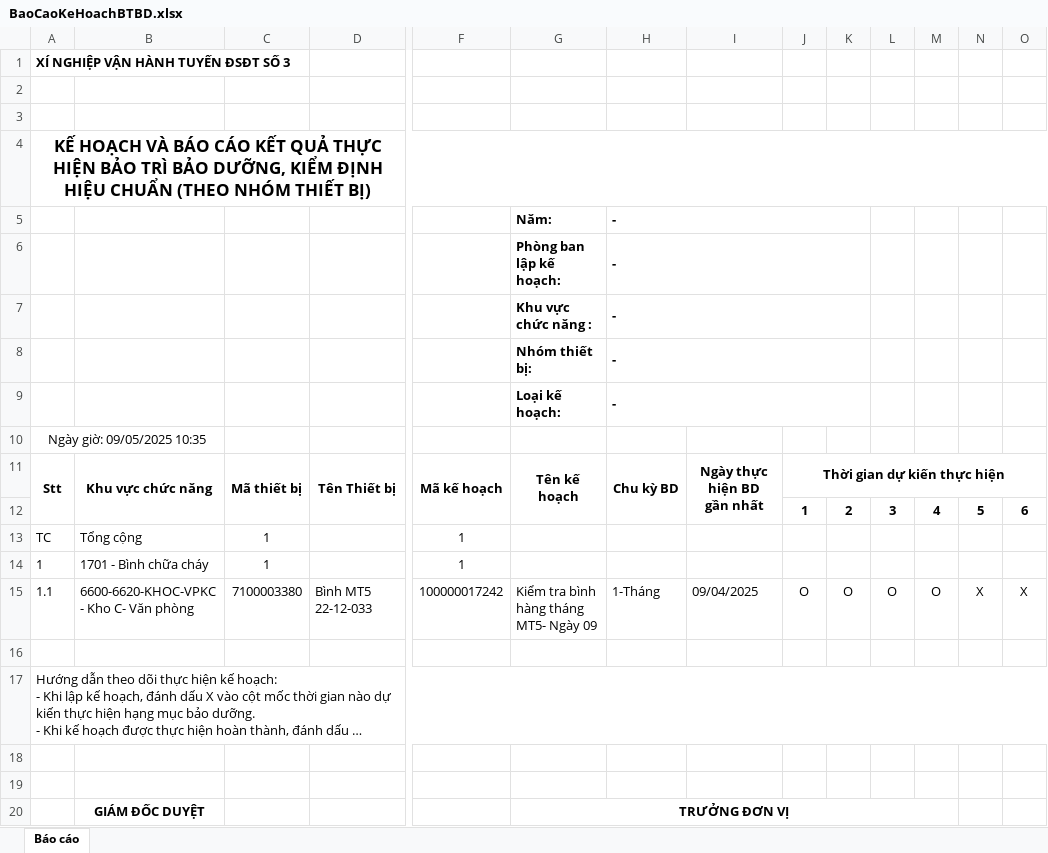
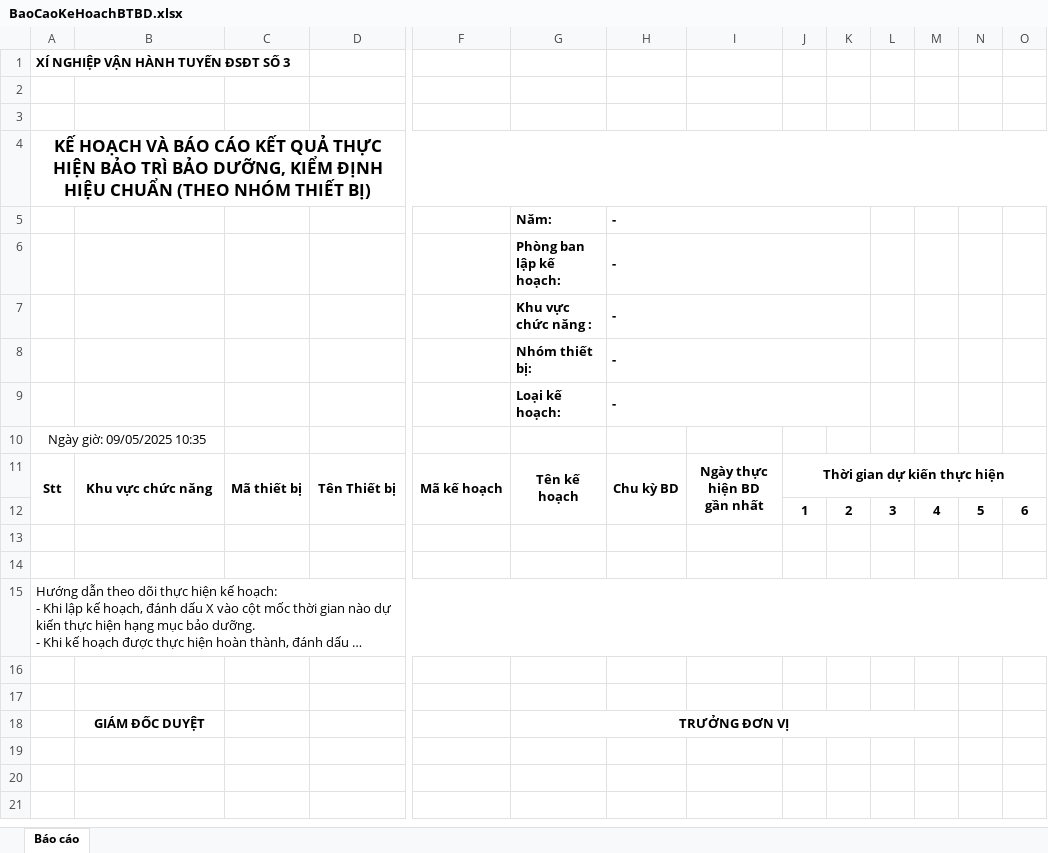
Before and after one commit to lehlong/EAM, an Excel workbook: EAM_API/EAM.API/TemplateExcel/BaoCaoKeHoachBTBD.xlsx, sheet Báo cáo, drawn as a sheet; only a part is shown, gaps mark what is left out; long unchanged cells end in …; values as stored, in another font and other column widths than the file's, no borders; charts and pictures and conditional formats not drawn; rows hold the shown columns only; the diff names each change by its address in the sheet, - before the commit and + after, or states it on an @@ line.

```diff
--- a/EAM_API/EAM.API/TemplateExcel/BaoCaoKeHoachBTBD.xlsx (sheet Báo cáo)
+++ b/EAM_API/EAM.API/TemplateExcel/BaoCaoKeHoachBTBD.xlsx (sheet Báo cáo)
-row 13: TC | Tổng cộng | 1 |  | 1
+row 13: (empty)
-row 14: 1 | 1701 - Bình chữa cháy | 1 |  | 1
-row 15: 1.1 | 6600-6620-KHOC-VPKC - Kho C- Văn phòng | 7100003380 | Bình MT5 22-12-033 | 100000017242 | Kiểm tra bình hàng tháng MT5- Ngày 09 | 1-Tháng | 09/04/2025 | O | O | O | O | X | X
```
Also changed, not shown: EAM_API/EAM.API/ExportFiles/2025/06/06/BaoCaoKeHoachBTBD.xlsx, 26 other files.
